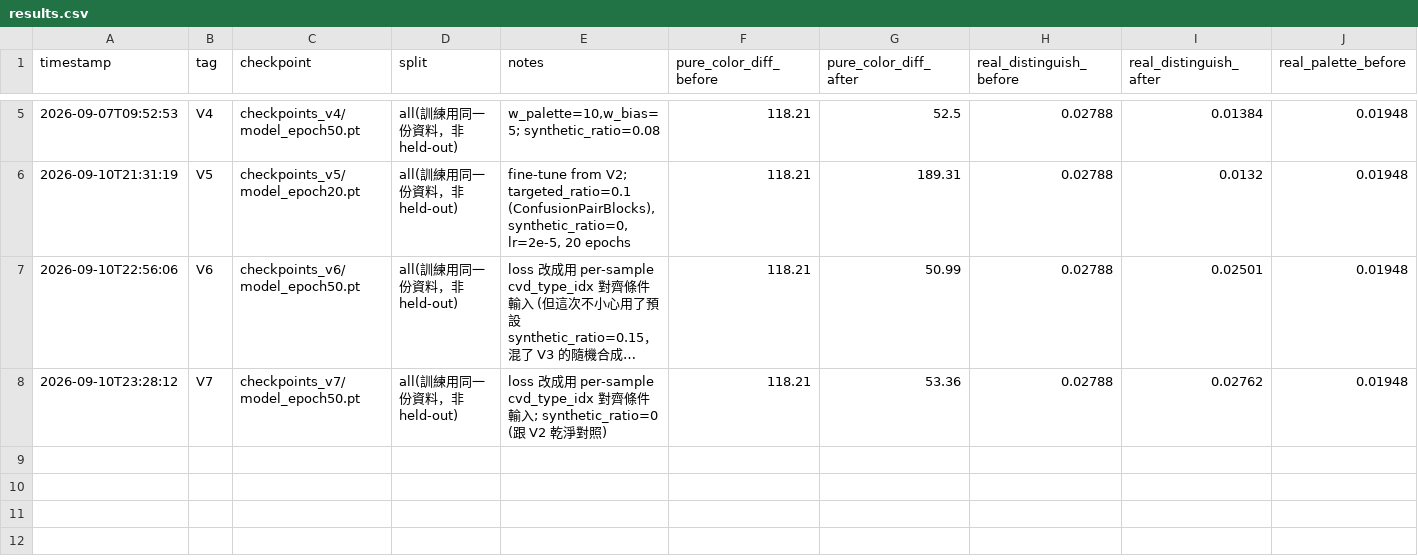
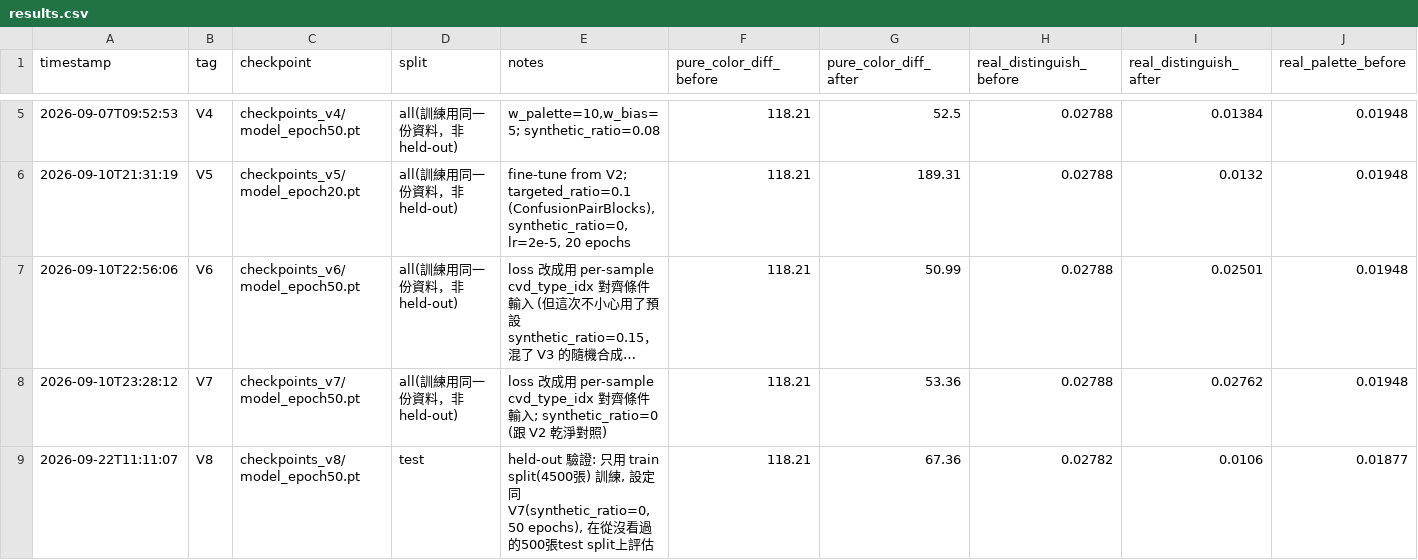
Before and after one commit to Jerrylin0611/cvd-correction, a CSV file: results.csv, drawn as a sheet; only a part is shown, gaps mark what is left out; long unchanged cells end in …; rows hold the shown columns only; the diff names each change by its address in the sheet, - before the commit and + after, or states it on an @@ line.

Commit message:
訓練 V8 (held-out) 驗證 V7 的改善不是背訓練資料的假象
V8 用新加的 train split (4500張) 從頭訓練，設定跟 V7 完全一樣
(synthetic_ratio=0, 50 epochs)，唯一差別是它沒看過 test split 那 500 張圖。

用 _verify_v8_holdout.py 在這 500 張 held-out 圖上比較 V2/V7/V8：
- 可辨識度 (distinguish/palette loss) 三種色弱類型 V8 都逼近甚至贏過看過
  這些圖的 V2，證實核心校正效果是真的學到可泛化的策略，不是背答案。
- 但保真度指標 (SSIM/LPIPS/PCDM) 在 tritanopia 上有明顯 train/test 落差
  (V7 PCDM 6.86 vs V8 11.06)，protanopia/deuteranopia 則沒有——這是目前
  真實存在的限制，記錄在 README 已知問題段落。

metrics_summary.csv/results.csv 補上 V8 的 held-out 數字，以及 V7 在同一份
test split 上重測的數字方便對照。

```diff
--- a/results.csv
+++ b/results.csv
+row 9: 2026-09-22T11:11:07 | V8 | checkpoints_v8/model_epoch50.pt | test | held-out 驗證: 只用 train split(4500張) 訓練, 設定同V7(synthetic_ratio=0, 50 epochs), 在從沒看過的500張test split上評估 | 118.21 | 67.36 | 0.02782 | 0.0106 | 0.01877
```
Also changed, not shown: metrics_summary.csv, 2 other files.
